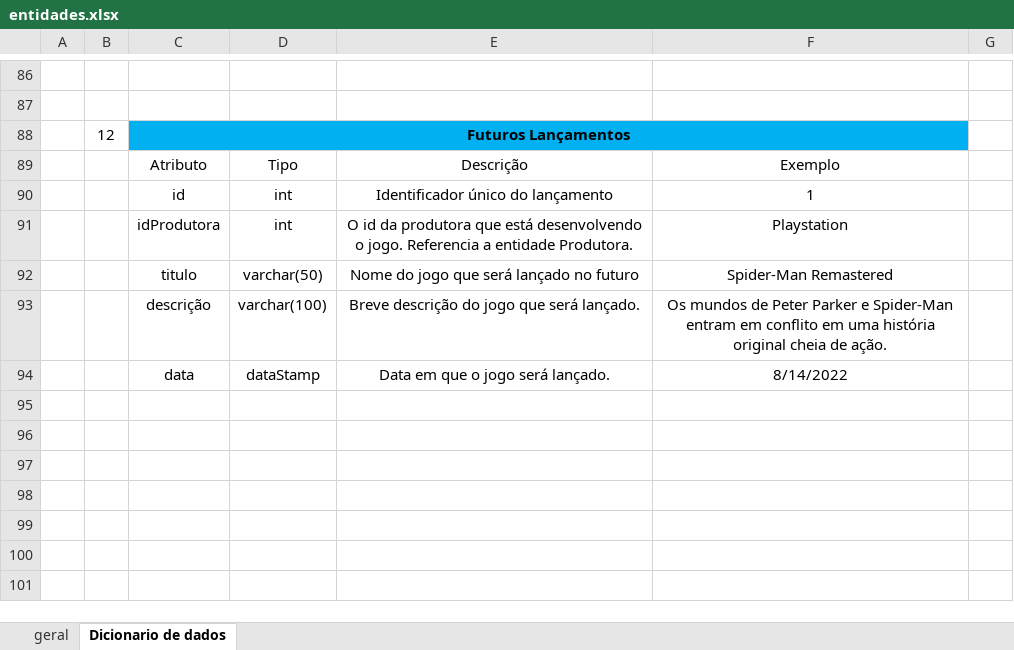
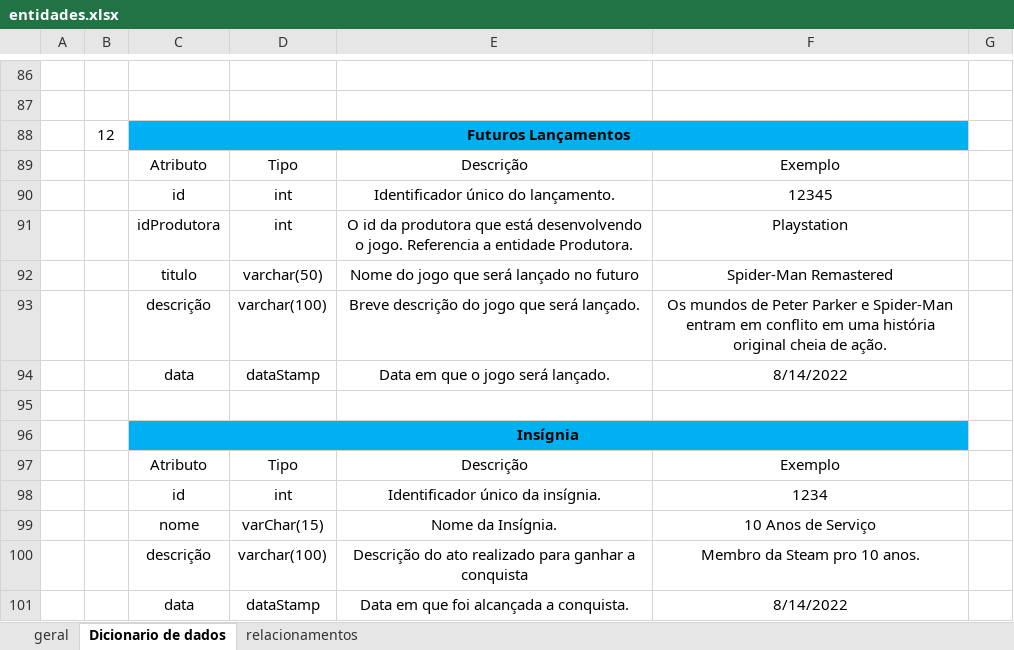
Before and after one commit to AnderCaporale/Projeto-Banco-de-Dados-SQL, an Excel workbook: entidades.xlsx, sheet Dicionario de dados, drawn as a sheet; only a part is shown, gaps mark what is left out; values as stored, in another font and other column widths than the file's, no borders; table styles not drawn; the diff names each change by its address in the sheet, - before the commit and + after, or states it on an @@ line.

```diff
--- a/entidades.xlsx (sheet Dicionario de dados)
+++ b/entidades.xlsx (sheet Dicionario de dados)
+sheet tab: relacionamentos
-E90: Identificador único do lançamento
+E90: Identificador único do lançamento.
-F90: 1
+F90: 12345
+row 95: (empty)
+row 96:  |  | Insígnia
+row 97:  |  | Atributo | Tipo | Descrição | Exemplo
+row 98:  |  | id | int | Identificador único da insígnia. | 1234
+row 99:  |  | nome | varChar(15) | Nome da Insígnia. | 10 Anos de Serviço
+row 100:  |  | descrição | varchar(100) | Descrição do ato realizado para ganhar a conquista | Membro da Steam pro 10 anos.
+row 101:  |  | data | dataStamp | Data em que foi alcançada a conquista. | 8/14/2022
```
Also changed, not shown: 3 other files.
